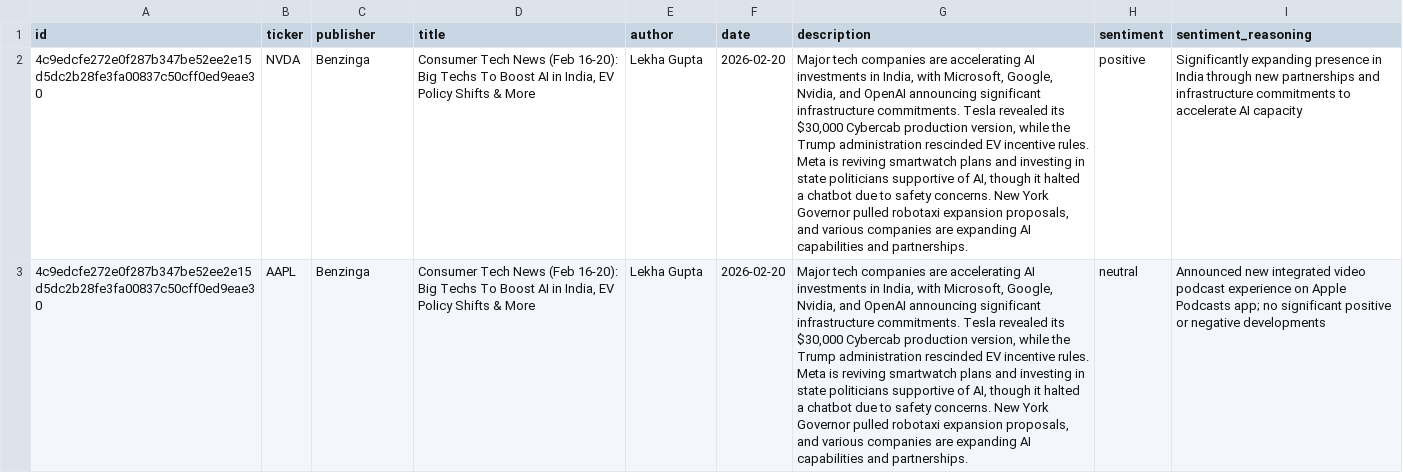
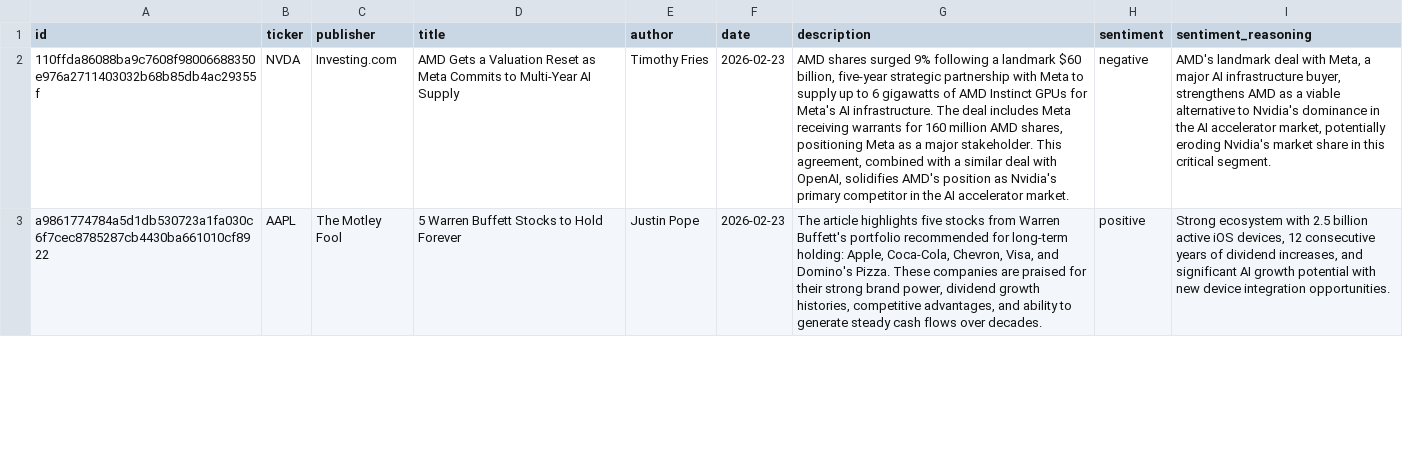
Before and after one commit to Ethan07914/StockMarketAnalytics, a CSV file: stock_analytics/seeds/news.csv, drawn as a sheet; only a part is shown; the diff covers the shown part only; the diff names each change by its address in the sheet, - before the commit and + after, or states it on an @@ line.

```diff
--- a/stock_analytics/seeds/news.csv
+++ b/stock_analytics/seeds/news.csv
-A2 (id): 4c9edcfe272e0f287b347be52ee2e15d5dc2b28fe3fa00837c50cff0ed9eae30
+A2 (id): 110ffda86088ba9c7608f98006688350e976a2711403032b68b85db4ac29355f
-C2 (publisher): Benzinga
+C2 (publisher): Investing.com
-D2 (title): Consumer Tech News (Feb 16-20): Big Techs To Boost AI in India, EV Policy Shifts & More
+D2 (title): AMD Gets a Valuation Reset as Meta Commits to Multi-Year AI Supply
-E2 (author): Lekha Gupta
+E2 (author): Timothy Fries
-F2:F3 (date): 2026-02-20
+F2:F3 (date): 2026-02-23
-G2 (description): Major tech companies are accelerating AI investments in India, with Microsoft, Google, Nvidia, and OpenAI announcing significant infrastructure commitments. Tesla revealed its $30,000 Cybercab production version, while the Trump administration rescinded EV incentive rules. Meta is reviving smartwatch plans and investing in state politicians supportive of AI, though it halted a chatbot due to safety concerns. New York Governor pulled robotaxi expansion proposals, and various companies are expanding AI capabilities and partnerships.
+G2 (description): AMD shares surged 9% following a landmark $60 billion, five-year strategic partnership with Meta to supply up to 6 gigawatts of AMD Instinct GPUs for Meta's AI infrastructure. The deal includes Meta receiving warrants for 160 million AMD shares, positioning Meta as a major stakeholder. This agreement, combined with a similar deal with OpenAI, solidifies AMD's position as Nvidia's primary competitor in the AI accelerator market.
-H2 (sentiment): positive
+H2 (sentiment): negative
-I2 (sentiment_reasoning): Significantly expanding presence in India through new partnerships and infrastructure commitments to accelerate AI capacity
+I2 (sentiment_reasoning): AMD's landmark deal with Meta, a major AI infrastructure buyer, strengthens AMD as a viable alternative to Nvidia's dominance in the AI accelerator market, potentially eroding Nvidia's market share in this critical segment.
-A3 (id): 4c9edcfe272e0f287b347be52ee2e15d5dc2b28fe3fa00837c50cff0ed9eae30
+A3 (id): a9861774784a5d1db530723a1fa030c6f7cec8785287cb4430ba661010cf8922
-C3 (publisher): Benzinga
+C3 (publisher): The Motley Fool
-D3 (title): Consumer Tech News (Feb 16-20): Big Techs To Boost AI in India, EV Policy Shifts & More
+D3 (title): 5 Warren Buffett Stocks to Hold Forever
-E3 (author): Lekha Gupta
+E3 (author): Justin Pope
-G3 (description): Major tech companies are accelerating AI investments in India, with Microsoft, Google, Nvidia, and OpenAI announcing significant infrastructure commitments. Tesla revealed its $30,000 Cybercab production version, while the Trump administration rescinded EV incentive rules. Meta is reviving smartwatch plans and investing in state politicians supportive of AI, though it halted a chatbot due to safety concerns. New York Governor pulled robotaxi expansion proposals, and various companies are expanding AI capabilities and partnerships.
+G3 (description): The article highlights five stocks from Warren Buffett's portfolio recommended for long-term holding: Apple, Coca-Cola, Chevron, Visa, and Domino's Pizza. These companies are praised for their strong brand power, dividend growth histories, competitive advantages, and ability to generate steady cash flows over decades.
-H3 (sentiment): neutral
+H3 (sentiment): positive
-I3 (sentiment_reasoning): Announced new integrated video podcast experience on Apple Podcasts app; no significant positive or negative developments
+I3 (sentiment_reasoning): Strong ecosystem with 2.5 billion active iOS devices, 12 consecutive years of dividend increases, and significant AI growth potential with new device integration opportunities.
```
Also changed, not shown: 129 edited cells elsewhere in this file, stock_analytics/seeds/stock.csv, 4 other files.
